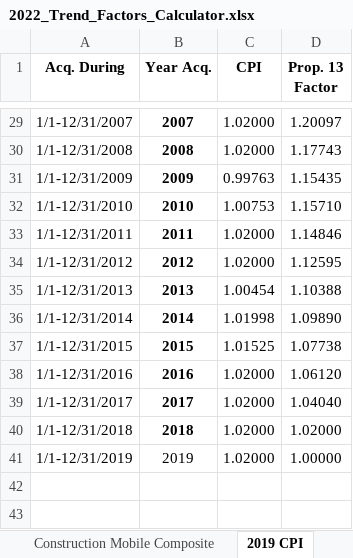
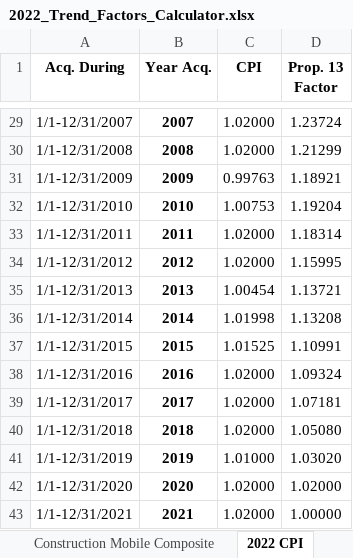
Before and after one commit to Adityaaakum/SM-APAS, an Excel workbook: data/BppTrend/Valid_Import_Files/2022_Trend_Factors_Calculator.xlsx, sheet 2022 CPI, drawn as a sheet; only a part is shown, gaps mark what is left out; values as stored, in another font and other column widths than the file's, no borders; charts and pictures not drawn; the diff covers the shown part only; the diff names each change by its address in the sheet, - before the commit and + after, or states it on an @@ line.

```diff
--- a/data/BppTrend/Valid_Import_Files/2022_Trend_Factors_Calculator.xlsx (sheet 2022 CPI)
+++ b/data/BppTrend/Valid_Import_Files/2022_Trend_Factors_Calculator.xlsx (sheet 2022 CPI)
-sheet tab: 2019 CPI
+sheet tab: 2022 CPI
-D29 (Prop. 13 Factor): 1.20097
+D29 (Prop. 13 Factor): 1.23724
-D30 (Prop. 13 Factor): 1.17743
+D30 (Prop. 13 Factor): 1.21299
-D31 (Prop. 13 Factor): 1.15435
+D31 (Prop. 13 Factor): 1.18921
-D32 (Prop. 13 Factor): 1.15710
+D32 (Prop. 13 Factor): 1.19204
-D33 (Prop. 13 Factor): 1.14846
+D33 (Prop. 13 Factor): 1.18314
-D34 (Prop. 13 Factor): 1.12595
+D34 (Prop. 13 Factor): 1.15995
-D35 (Prop. 13 Factor): 1.10388
+D35 (Prop. 13 Factor): 1.13721
-D36 (Prop. 13 Factor): 1.09890
+D36 (Prop. 13 Factor): 1.13208
-D37 (Prop. 13 Factor): 1.07738
+D37 (Prop. 13 Factor): 1.10991
-D38 (Prop. 13 Factor): 1.06120
+D38 (Prop. 13 Factor): 1.09324
-D39 (Prop. 13 Factor): 1.04040
+D39 (Prop. 13 Factor): 1.07181
-D40 (Prop. 13 Factor): 1.02000
+D40 (Prop. 13 Factor): 1.05080
-B41 bold: off
+B41 bold: on
-C41 (CPI): 1.02000
+C41 (CPI): 1.01000
-D41 (Prop. 13 Factor): 1.00000
+D41 (Prop. 13 Factor): 1.03020
+row 42: 1/1-12/31/2020 | 2020 | 1.02000 | 1.02000
+row 43: 1/1-12/31/2021 | 2021 | 1.02000 | 1.00000
```
Also changed, not shown: 27 edited cells elsewhere in this sheet, other sheet tabs, 1 other file.
